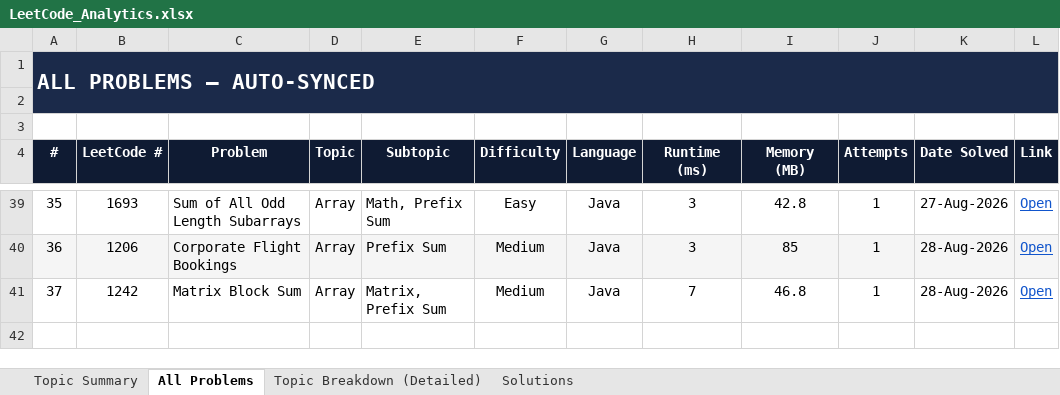
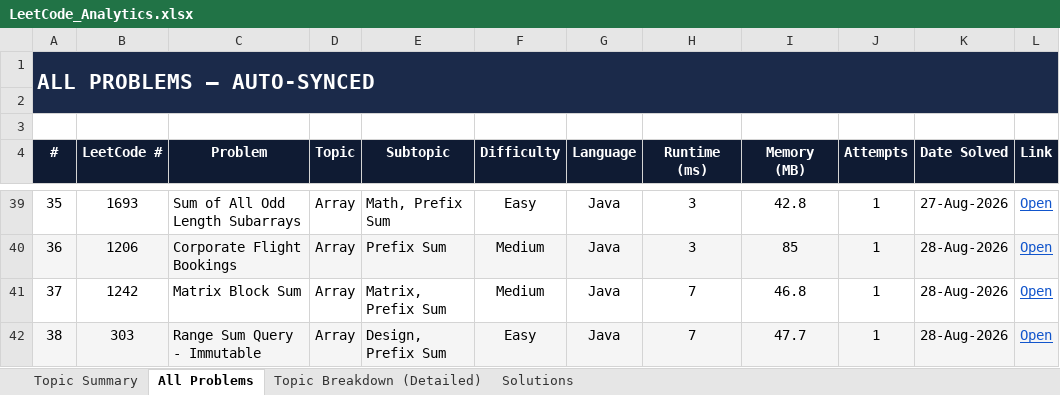
Before and after one commit to jaganathan-v/LeetCode_solutions, an Excel workbook: reports/LeetCode_Analytics.xlsx, sheet All Problems, drawn as a sheet; only a part is shown, gaps mark what is left out; values as stored, in another font and other column widths than the file's, no borders; conditional formats not drawn; the diff names each change by its address in the sheet, - before the commit and + after, or states it on an @@ line.

```diff
--- a/reports/LeetCode_Analytics.xlsx (sheet All Problems)
+++ b/reports/LeetCode_Analytics.xlsx (sheet All Problems)
+row 42: 38 | 303 | Range Sum Query - Immutable | Array | Design, Prefix Sum | Easy | Java | 7 | 47.7 | 1 | 28-Aug-2026 | Open
```
Also changed, not shown: sheet Topic Summary, sheet Topic Breakdown (Detailed), sheet Solutions, 1 other file.
